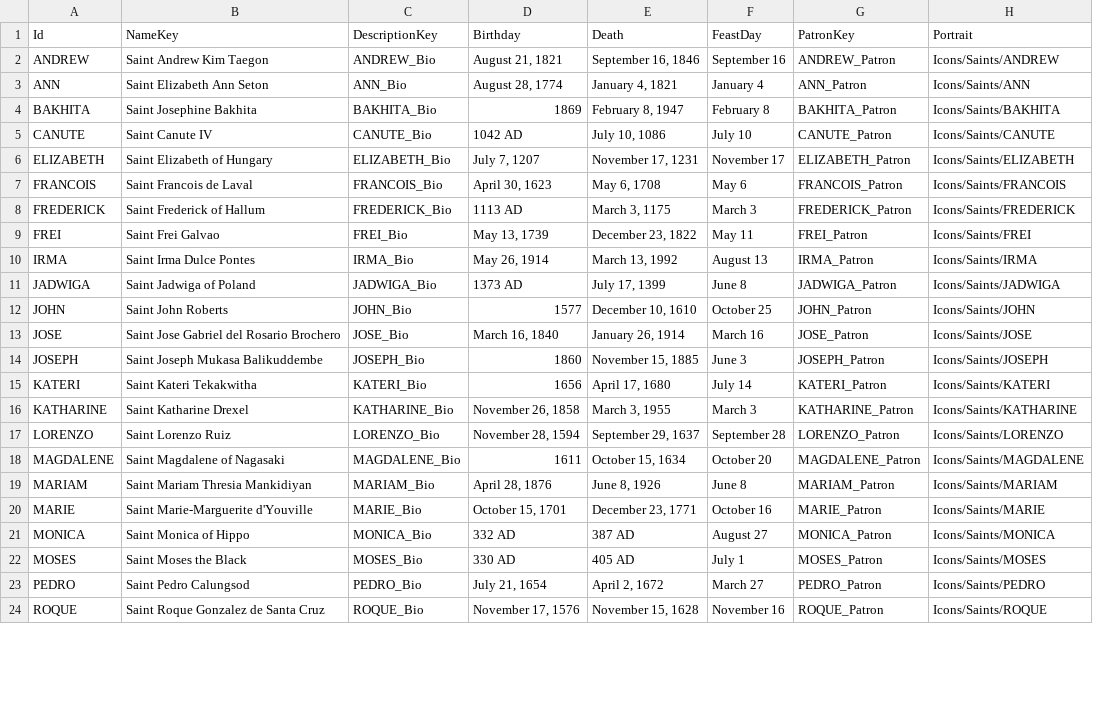
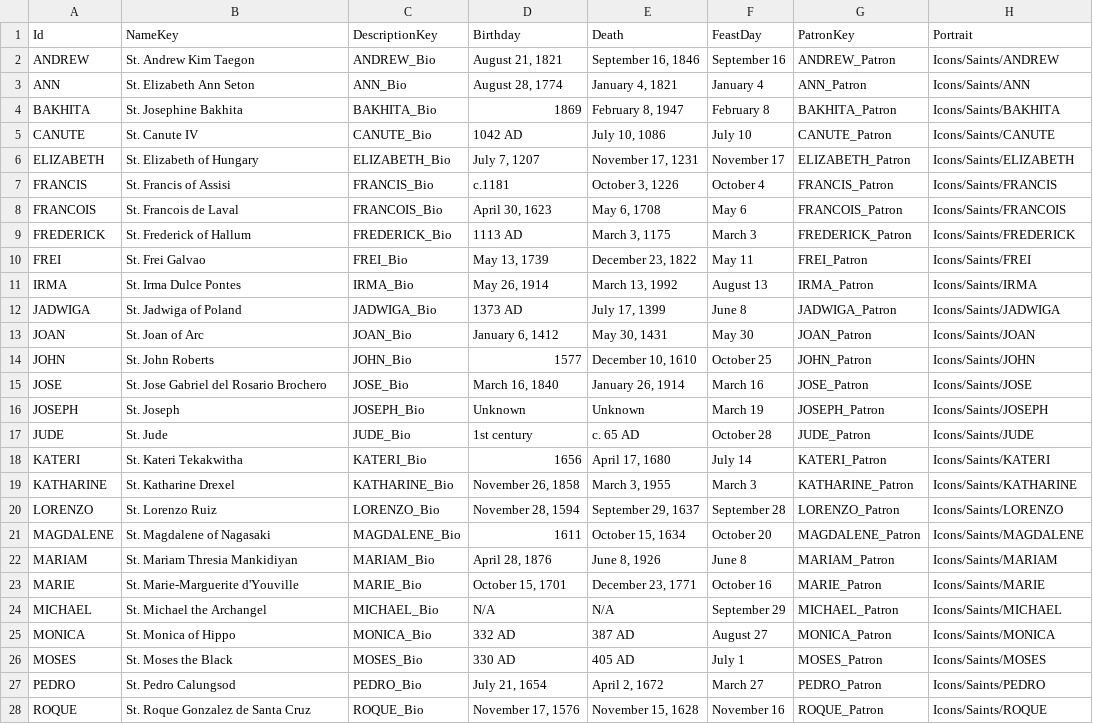
Before and after one commit to baddestguy/SainthoodStories, a CSV file: Assets/Resources/GameData/SaintsData.csv, drawn as a sheet; only a part is shown; the diff covers the shown part only.

Commit message:
New Saints

```diff
--- a/Assets/Resources/GameData/SaintsData.csv
+++ b/Assets/Resources/GameData/SaintsData.csv
@@ -1,24 +1,28 @@
 Id,NameKey,DescriptionKey,Birthday,Death,FeastDay,PatronKey,Portrait
-ANDREW,Saint Andrew Kim Taegon,ANDREW_Bio,"August 21, 1821","September 16, 1846",September 16,ANDREW_Patron,Icons/Saints/ANDREW
-ANN,Saint Elizabeth Ann Seton,ANN_Bio,"August 28, 1774","January 4, 1821",January 4,ANN_Patron,Icons/Saints/ANN
-BAKHITA,Saint Josephine Bakhita,BAKHITA_Bio,1869,"February 8, 1947",February 8,BAKHITA_Patron,Icons/Saints/BAKHITA
-CANUTE,Saint Canute IV,CANUTE_Bio,1042 AD,"July 10, 1086",July 10,CANUTE_Patron,Icons/Saints/CANUTE
-ELIZABETH,Saint Elizabeth of Hungary,ELIZABETH_Bio,"July 7, 1207","November 17, 1231",November 17,ELIZABETH_Patron,Icons/Saints/ELIZABETH
-FRANCOIS,Saint Francois de Laval,FRANCOIS_Bio,"April 30, 1623","May 6, 1708",May 6,FRANCOIS_Patron,Icons/Saints/FRANCOIS
-FREDERICK,Saint Frederick of Hallum,FREDERICK_Bio,1113 AD,"March 3, 1175",March 3,FREDERICK_Patron,Icons/Saints/FREDERICK
-FREI,Saint Frei Galvao,FREI_Bio,"May 13, 1739","December 23, 1822",May 11,FREI_Patron,Icons/Saints/FREI
-IRMA,Saint Irma Dulce Pontes,IRMA_Bio,"May 26, 1914","March 13, 1992",August 13,IRMA_Patron,Icons/Saints/IRMA
-JADWIGA,Saint Jadwiga of Poland,JADWIGA_Bio,1373 AD,"July 17, 1399",June 8,JADWIGA_Patron,Icons/Saints/JADWIGA
-JOHN,Saint John Roberts,JOHN_Bio,1577,"December 10, 1610",October 25,JOHN_Patron,Icons/Saints/JOHN
-JOSE,Saint Jose Gabriel del Rosario Brochero,JOSE_Bio,"March 16, 1840","January 26, 1914",March 16,JOSE_Patron,Icons/Saints/JOSE
-JOSEPH,Saint Joseph Mukasa Balikuddembe,JOSEPH_Bio,1860,"November 15, 1885",June 3,JOSEPH_Patron,Icons/Saints/JOSEPH
-KATERI,Saint Kateri Tekakwitha,KATERI_Bio,1656,"April 17, 1680",July 14,KATERI_Patron,Icons/Saints/KATERI
-KATHARINE,Saint Katharine Drexel,KATHARINE_Bio,"November 26, 1858","March 3, 1955",March 3,KATHARINE_Patron,Icons/Saints/KATHARINE
-LORENZO,Saint Lorenzo Ruiz,LORENZO_Bio,"November 28, 1594","September 29, 1637",September 28,LORENZO_Patron,Icons/Saints/LORENZO
-MAGDALENE,Saint Magdalene of Nagasaki,MAGDALENE_Bio,1611,"October 15, 1634",October 20,MAGDALENE_Patron,Icons/Saints/MAGDALENE
-MARIAM,Saint Mariam Thresia Mankidiyan,MARIAM_Bio,"April 28, 1876","June 8, 1926",June 8,MARIAM_Patron,Icons/Saints/MARIAM
-MARIE,Saint Marie-Marguerite d'Youville,MARIE_Bio,"October 15, 1701","December 23, 1771",October 16,MARIE_Patron,Icons/Saints/MARIE
-MONICA,Saint Monica of Hippo,MONICA_Bio,332 AD,387 AD,August 27,MONICA_Patron,Icons/Saints/MONICA
-MOSES,Saint Moses the Black,MOSES_Bio,330 AD,405 AD,July 1,MOSES_Patron,Icons/Saints/MOSES
-PEDRO,Saint Pedro Calungsod,PEDRO_Bio,"July 21, 1654","April 2, 1672",March 27,PEDRO_Patron,Icons/Saints/PEDRO
-ROQUE,Saint Roque Gonzalez de Santa Cruz,ROQUE_Bio,"November 17, 1576","November 15, 1628",November 16,ROQUE_Patron,Icons/Saints/ROQUE
+ANDREW,St. Andrew Kim Taegon,ANDREW_Bio,"August 21, 1821","September 16, 1846",September 16,ANDREW_Patron,Icons/Saints/ANDREW
+ANN,St. Elizabeth Ann Seton,ANN_Bio,"August 28, 1774","January 4, 1821",January 4,ANN_Patron,Icons/Saints/ANN
+BAKHITA,St. Josephine Bakhita,BAKHITA_Bio,1869,"February 8, 1947",February 8,BAKHITA_Patron,Icons/Saints/BAKHITA
+CANUTE,St. Canute IV,CANUTE_Bio,1042 AD,"July 10, 1086",July 10,CANUTE_Patron,Icons/Saints/CANUTE
+ELIZABETH,St. Elizabeth of Hungary,ELIZABETH_Bio,"July 7, 1207","November 17, 1231",November 17,ELIZABETH_Patron,Icons/Saints/ELIZABETH
+FRANCIS,St. Francis of Assisi,FRANCIS_Bio,c.1181,"October 3, 1226",October 4,FRANCIS_Patron,Icons/Saints/FRANCIS
+FRANCOIS,St. Francois de Laval,FRANCOIS_Bio,"April 30, 1623","May 6, 1708",May 6,FRANCOIS_Patron,Icons/Saints/FRANCOIS
+FREDERICK,St. Frederick of Hallum,FREDERICK_Bio,1113 AD,"March 3, 1175",March 3,FREDERICK_Patron,Icons/Saints/FREDERICK
+FREI,St. Frei Galvao,FREI_Bio,"May 13, 1739","December 23, 1822",May 11,FREI_Patron,Icons/Saints/FREI
+IRMA,St. Irma Dulce Pontes,IRMA_Bio,"May 26, 1914","March 13, 1992",August 13,IRMA_Patron,Icons/Saints/IRMA
+JADWIGA,St. Jadwiga of Poland,JADWIGA_Bio,1373 AD,"July 17, 1399",June 8,JADWIGA_Patron,Icons/Saints/JADWIGA
+JOAN,St. Joan of Arc,JOAN_Bio,"January 6, 1412","May 30, 1431",May 30,JOAN_Patron,Icons/Saints/JOAN
+JOHN,St. John Roberts,JOHN_Bio,1577,"December 10, 1610",October 25,JOHN_Patron,Icons/Saints/JOHN
+JOSE,St. Jose Gabriel del Rosario Brochero,JOSE_Bio,"March 16, 1840","January 26, 1914",March 16,JOSE_Patron,Icons/Saints/JOSE
+JOSEPH,St. Joseph,JOSEPH_Bio,Unknown,Unknown,March 19,JOSEPH_Patron,Icons/Saints/JOSEPH
+JUDE,St. Jude,JUDE_Bio,1st century,c. 65 AD,October 28,JUDE_Patron,Icons/Saints/JUDE
+KATERI,St. Kateri Tekakwitha,KATERI_Bio,1656,"April 17, 1680",July 14,KATERI_Patron,Icons/Saints/KATERI
+KATHARINE,St. Katharine Drexel,KATHARINE_Bio,"November 26, 1858","March 3, 1955",March 3,KATHARINE_Patron,Icons/Saints/KATHARINE
+LORENZO,St. Lorenzo Ruiz,LORENZO_Bio,"November 28, 1594","September 29, 1637",September 28,LORENZO_Patron,Icons/Saints/LORENZO
+MAGDALENE,St. Magdalene of Nagasaki,MAGDALENE_Bio,1611,"October 15, 1634",October 20,MAGDALENE_Patron,Icons/Saints/MAGDALENE
+MARIAM,St. Mariam Thresia Mankidiyan,MARIAM_Bio,"April 28, 1876","June 8, 1926",June 8,MARIAM_Patron,Icons/Saints/MARIAM
+MARIE,St. Marie-Marguerite d'Youville,MARIE_Bio,"October 15, 1701","December 23, 1771",October 16,MARIE_Patron,Icons/Saints/MARIE
+MICHAEL,St. Michael the Archangel,MICHAEL_Bio,N/A,N/A,September 29,MICHAEL_Patron,Icons/Saints/MICHAEL
+MONICA,St. Monica of Hippo,MONICA_Bio,332 AD,387 AD,August 27,MONICA_Patron,Icons/Saints/MONICA
+MOSES,St. Moses the Black,MOSES_Bio,330 AD,405 AD,July 1,MOSES_Patron,Icons/Saints/MOSES
+PEDRO,St. Pedro Calungsod,PEDRO_Bio,"July 21, 1654","April 2, 1672",March 27,PEDRO_Patron,Icons/Saints/PEDRO
+ROQUE,St. Roque Gonzalez de Santa Cruz,ROQUE_Bio,"November 17, 1576","November 15, 1628",November 16,ROQUE_Patron,Icons/Saints/ROQUE
```
Also changed, not shown: 1 added row and 2 edited cells elsewhere in this file, 9 other files.
